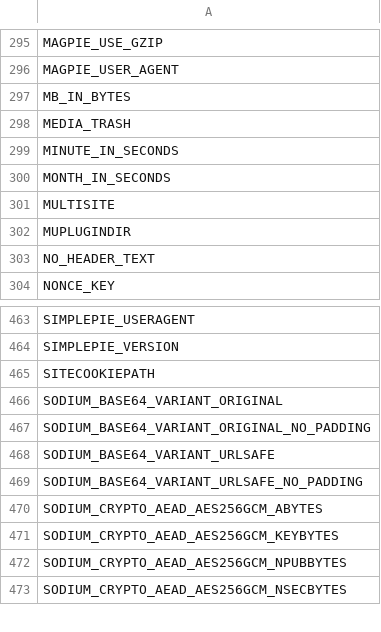
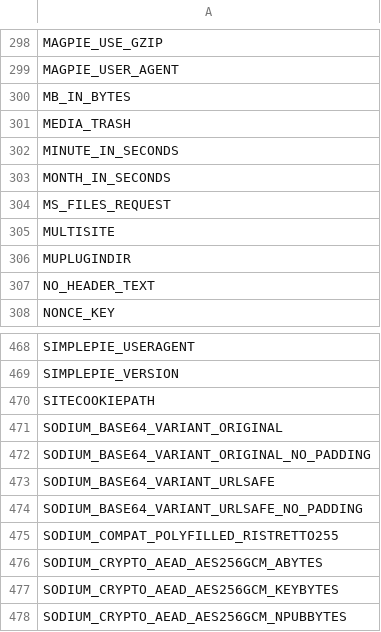
Before and after one commit to cumulus-digital/wp-cmls-append-pages, a CSV file: .php-cs-fixer/wp-consts.csv, drawn as a sheet; only a part is shown, gaps mark what is left out; the shorter side is filled out with more unchanged rows; the diff covers the shown part only; the diff names each change by its address in the sheet, - before the commit and + after, or states it on an @@ line.

```diff
--- a/.php-cs-fixer/wp-consts.csv
+++ b/.php-cs-fixer/wp-consts.csv
+row 304: MS_FILES_REQUEST
+row 475: SODIUM_COMPAT_POLYFILLED_RISTRETTO255
```
Also changed, not shown: 18 added rows, 1 moved row and 2 edited cells elsewhere in this file, .php-cs-fixer/wp-classes.csv, 19 other files.
